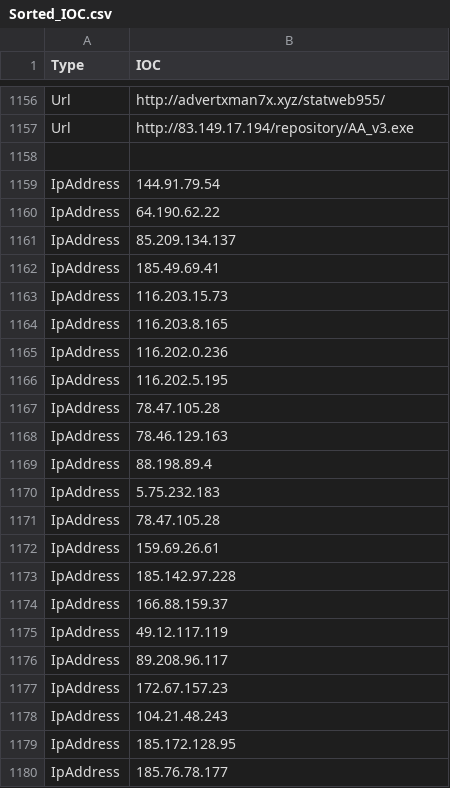
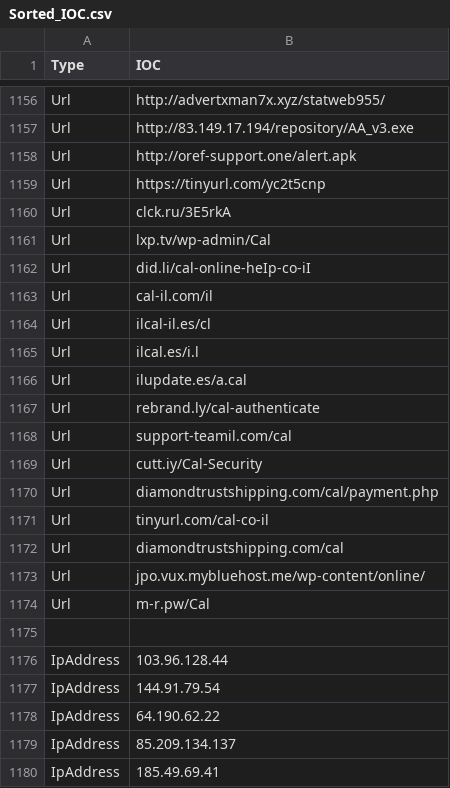
Before and after one commit to yarivdv/SORTED_IOC, a CSV file: Sorted_IOC.csv, drawn as a sheet; only a part is shown, gaps mark what is left out; the shorter side is filled out with more unchanged rows; the diff names each change by its address in the sheet, - before the commit and + after, or states it on an @@ line.

Commit message:
Update Sorted_IOC.csv

```diff
--- a/Sorted_IOC.csv
+++ b/Sorted_IOC.csv
+row 1158: Url | http://oref-support.one/alert.apk
+row 1159: Url | https://tinyurl.com/yc2t5cnp
+row 1160: Url | clck.ru/3E5rkA
+row 1161: Url | lxp.tv/wp-admin/Cal
+row 1162: Url | did.li/cal-online-heIp-co-iI
+row 1163: Url | cal-il.com/il
+row 1164: Url | ilcal-il.es/cl
+row 1165: Url | ilcal.es/i.l
+row 1166: Url | ilupdate.es/a.cal
+row 1167: Url | rebrand.ly/cal-authenticate
+row 1168: Url | support-teamil.com/cal
+row 1169: Url | cutt.iy/Cal-Security
+row 1170: Url | diamondtrustshipping.com/cal/payment.php
+row 1171: Url | tinyurl.com/cal-co-il
+row 1172: Url | diamondtrustshipping.com/cal
+row 1173: Url | jpo.vux.mybluehost.me/wp-content/online/
+row 1174: Url | m-r.pw/Cal
+row 1176: IpAddress | 103.96.128.44
```
